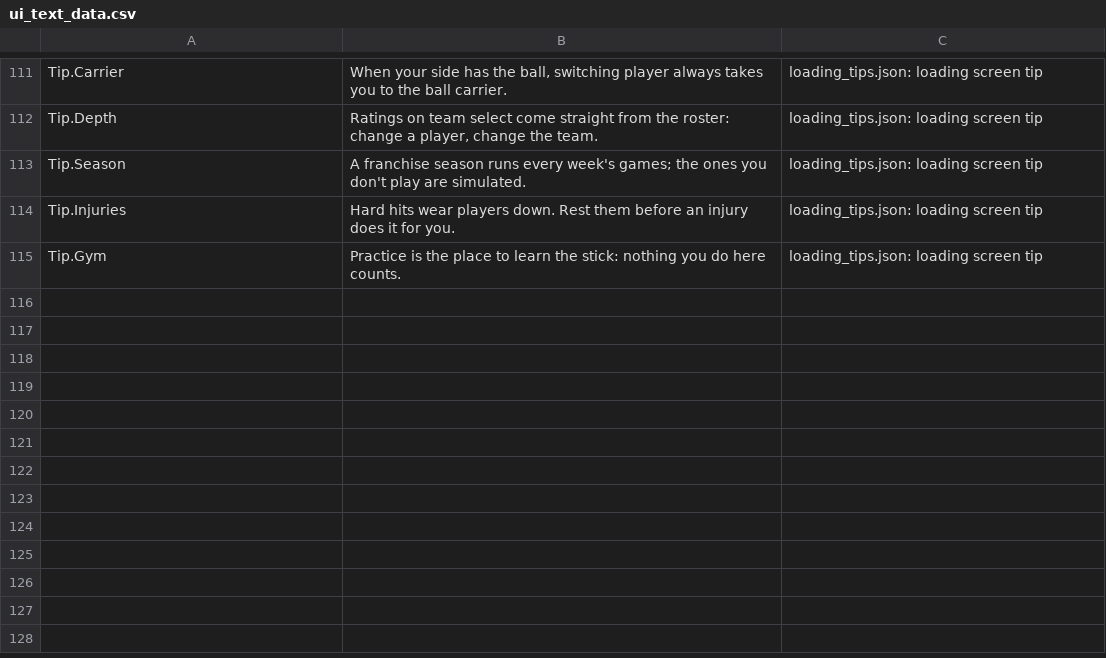
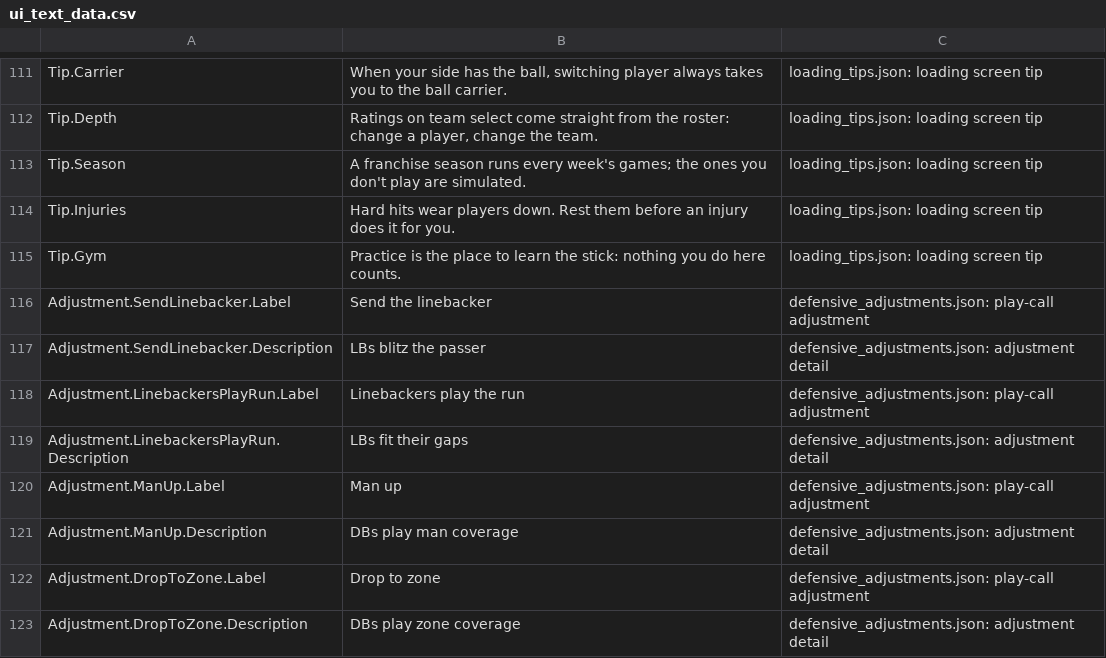
Before and after one commit to agentchieflou/play-sports, a CSV file: Data/ui_text_data.csv, drawn as a sheet; only a part is shown, gaps mark what is left out; the diff names each change by its address in the sheet, - before the commit and + after, or states it on an @@ line.

```diff
--- a/Data/ui_text_data.csv
+++ b/Data/ui_text_data.csv
+row 116: Adjustment.SendLinebacker.Label | Send the linebacker | defensive_adjustments.json: play-call adjustment
+row 117: Adjustment.SendLinebacker.Description | LBs blitz the passer | defensive_adjustments.json: adjustment detail
+row 118: Adjustment.LinebackersPlayRun.Label | Linebackers play the run | defensive_adjustments.json: play-call adjustment
+row 119: Adjustment.LinebackersPlayRun.Description | LBs fit their gaps | defensive_adjustments.json: adjustment detail
+row 120: Adjustment.ManUp.Label | Man up | defensive_adjustments.json: play-call adjustment
+row 121: Adjustment.ManUp.Description | DBs play man coverage | defensive_adjustments.json: adjustment detail
+row 122: Adjustment.DropToZone.Label | Drop to zone | defensive_adjustments.json: play-call adjustment
+row 123: Adjustment.DropToZone.Description | DBs play zone coverage | defensive_adjustments.json: adjustment detail
```
Also changed, not shown: Data/ui_text.csv, 9 other files.
